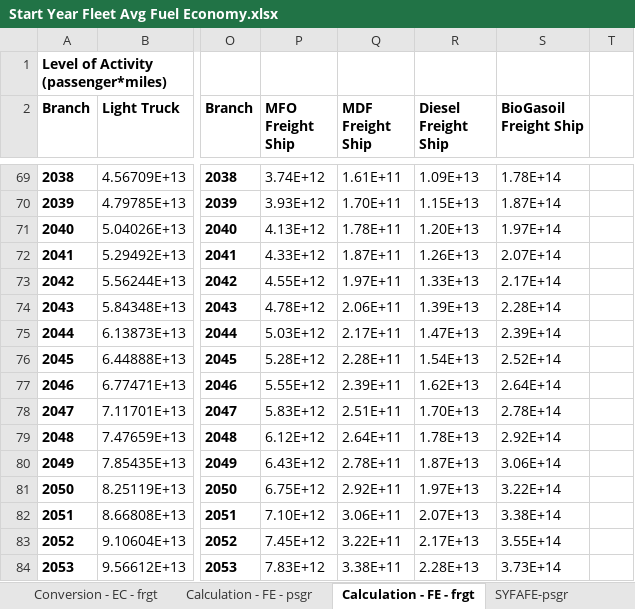
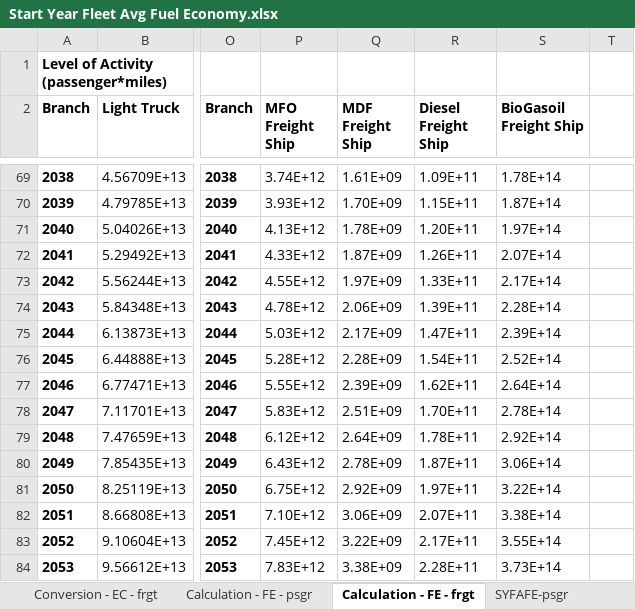
Before and after one commit to EnergyInnovation/eps-indonesia, an Excel workbook: InputData/trans/SYFAFE/Start Year Fleet Avg Fuel Economy.xlsx, sheet Calculation - FE - frgt, drawn as a sheet; only a part is shown, gaps mark what is left out; values as stored, in another font and other column widths than the file's, no borders; the diff covers the shown part only; the diff names each change by its address in the sheet, - before the commit and + after, or states it on an @@ line.

```diff
--- a/InputData/trans/SYFAFE/Start Year Fleet Avg Fuel Economy.xlsx (sheet Calculation - FE - frgt)
+++ b/InputData/trans/SYFAFE/Start Year Fleet Avg Fuel Economy.xlsx (sheet Calculation - FE - frgt)
-Q69 (MDF Freight Ship): 1.61E+11
+Q69 (MDF Freight Ship): 1.61E+09
-R69 (Diesel Freight Ship): 1.09E+13
+R69 (Diesel Freight Ship): 1.09E+11
-Q70 (MDF Freight Ship): 1.70E+11
+Q70 (MDF Freight Ship): 1.70E+09
-R70 (Diesel Freight Ship): 1.15E+13
+R70 (Diesel Freight Ship): 1.15E+11
-Q71 (MDF Freight Ship): 1.78E+11
+Q71 (MDF Freight Ship): 1.78E+09
-R71 (Diesel Freight Ship): 1.20E+13
+R71 (Diesel Freight Ship): 1.20E+11
-Q72 (MDF Freight Ship): 1.87E+11
+Q72 (MDF Freight Ship): 1.87E+09
-R72 (Diesel Freight Ship): 1.26E+13
+R72 (Diesel Freight Ship): 1.26E+11
-Q73 (MDF Freight Ship): 1.97E+11
+Q73 (MDF Freight Ship): 1.97E+09
-R73 (Diesel Freight Ship): 1.33E+13
+R73 (Diesel Freight Ship): 1.33E+11
-Q74 (MDF Freight Ship): 2.06E+11
+Q74 (MDF Freight Ship): 2.06E+09
-R74 (Diesel Freight Ship): 1.39E+13
+R74 (Diesel Freight Ship): 1.39E+11
-Q75 (MDF Freight Ship): 2.17E+11
+Q75 (MDF Freight Ship): 2.17E+09
-R75 (Diesel Freight Ship): 1.47E+13
+R75 (Diesel Freight Ship): 1.47E+11
-Q76 (MDF Freight Ship): 2.28E+11
+Q76 (MDF Freight Ship): 2.28E+09
-R76 (Diesel Freight Ship): 1.54E+13
+R76 (Diesel Freight Ship): 1.54E+11
-Q77 (MDF Freight Ship): 2.39E+11
+Q77 (MDF Freight Ship): 2.39E+09
-R77 (Diesel Freight Ship): 1.62E+13
+R77 (Diesel Freight Ship): 1.62E+11
-Q78 (MDF Freight Ship): 2.51E+11
+Q78 (MDF Freight Ship): 2.51E+09
-R78 (Diesel Freight Ship): 1.70E+13
+R78 (Diesel Freight Ship): 1.70E+11
-Q79 (MDF Freight Ship): 2.64E+11
+Q79 (MDF Freight Ship): 2.64E+09
-R79 (Diesel Freight Ship): 1.78E+13
+R79 (Diesel Freight Ship): 1.78E+11
-Q80 (MDF Freight Ship): 2.78E+11
+Q80 (MDF Freight Ship): 2.78E+09
-R80 (Diesel Freight Ship): 1.87E+13
+R80 (Diesel Freight Ship): 1.87E+11
-Q81 (MDF Freight Ship): 2.92E+11
+Q81 (MDF Freight Ship): 2.92E+09
-R81 (Diesel Freight Ship): 1.97E+13
+R81 (Diesel Freight Ship): 1.97E+11
-Q82 (MDF Freight Ship): 3.06E+11
+Q82 (MDF Freight Ship): 3.06E+09
-R82 (Diesel Freight Ship): 2.07E+13
+R82 (Diesel Freight Ship): 2.07E+11
-Q83 (MDF Freight Ship): 3.22E+11
+Q83 (MDF Freight Ship): 3.22E+09
-R83 (Diesel Freight Ship): 2.17E+13
+R83 (Diesel Freight Ship): 2.17E+11
-Q84 (MDF Freight Ship): 3.38E+11
+Q84 (MDF Freight Ship): 3.38E+09
-R84 (Diesel Freight Ship): 2.28E+13
+R84 (Diesel Freight Ship): 2.28E+11
```
Also changed, not shown: 54 edited cells elsewhere in this sheet, sheet Energy Consumption (EC) - frgt, sheet Conversion - EC - frgt, sheet Level of Activity (LA) - frgt, sheet SYFAFE-frgt, 30 other files.
